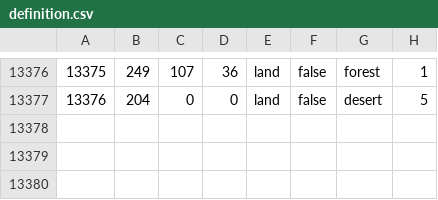
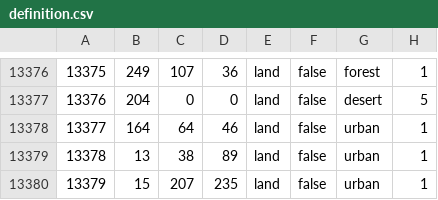
Before and after one commit to pon12/NFUP, a CSV file: map/definition.csv, drawn as a sheet; only a part is shown, gaps mark what is left out; the diff names each change by its address in the sheet, - before the commit and + after, or states it on an @@ line.

```diff
--- a/map/definition.csv
+++ b/map/definition.csv
+row 13378: 13377 | 164 | 64 | 46 | land | false | urban | 1
+row 13379: 13378 | 13 | 38 | 89 | land | false | urban | 1
+row 13380: 13379 | 15 | 207 | 235 | land | false | urban | 1
```
Also changed, not shown: 2 other files.
